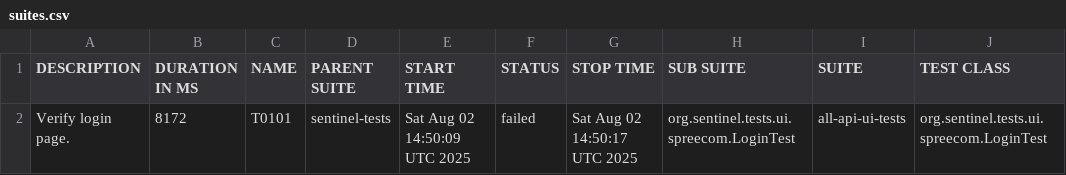
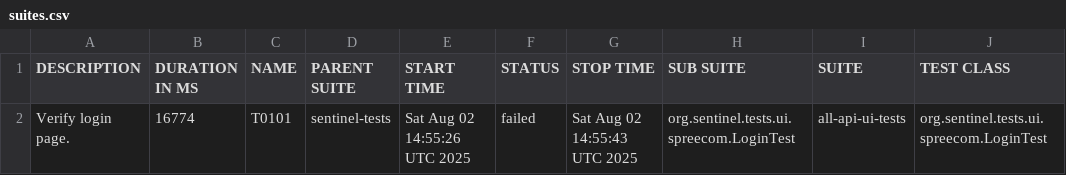
Before and after one commit to swapnildamate/report, a CSV file: data/suites.csv, drawn as a sheet; only a part is shown; the diff names each change by its address in the sheet, - before the commit and + after, or states it on an @@ line.

Commit message:
deploy: swapnildamate/sentinel-tests@cdec85d05ee3948108f94a9b7645c393db049cf6

```diff
--- a/data/suites.csv
+++ b/data/suites.csv
-B2 (DURATION IN MS): 8172
+B2 (DURATION IN MS): 16774
-E2 (START TIME): Sat Aug 02 14:50:09 UTC 2025
+E2 (START TIME): Sat Aug 02 14:55:26 UTC 2025
-G2 (STOP TIME): Sat Aug 02 14:50:17 UTC 2025
+G2 (STOP TIME): Sat Aug 02 14:55:43 UTC 2025
```
Also changed, not shown: 22 other files.
